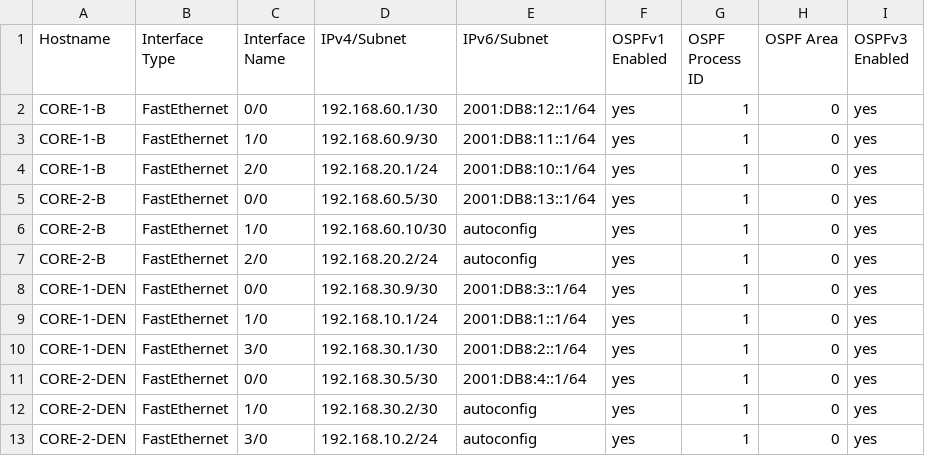
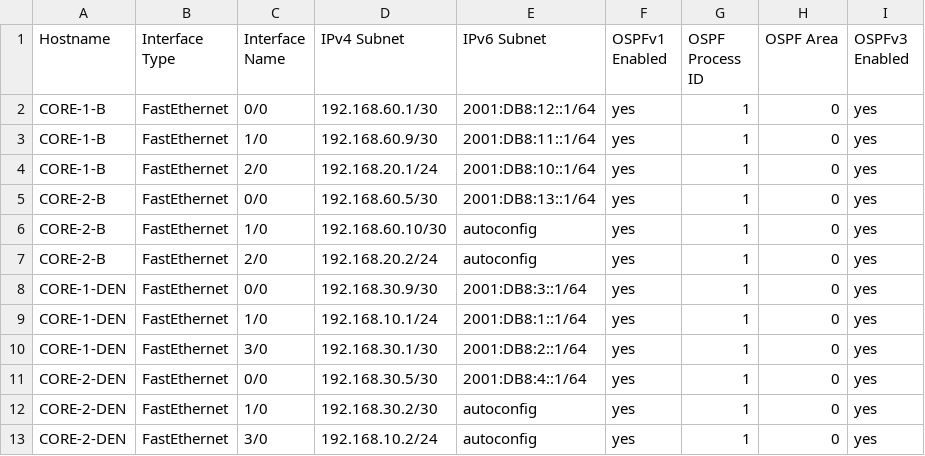
Before and after one commit to Logan-Chayet/Lab11PoC, a CSV file: ANSIBLE/core.csv, drawn as a sheet.

```diff
--- a/ANSIBLE/core.csv
+++ b/ANSIBLE/core.csv
@@ -1,2 +1,2 @@
-Hostname,Interface Type,Interface Name,IPv4/Subnet,IPv6/Subnet,OSPFv1 Enabled,OSPF Process ID,OSPF Area,OSPFv3 Enabled
+Hostname,Interface Type,Interface Name,IPv4 Subnet,IPv6 Subnet,OSPFv1 Enabled,OSPF Process ID,OSPF Area,OSPFv3 Enabled
 CORE-1-B,FastEthernet,0/0,192.168.60.1/30,2001:DB8:12::1/64,yes,1,0,yes
```
Also changed, not shown: ANSIBLE/edge.csv, ANSIBLE/server.csv, 2 other files.
